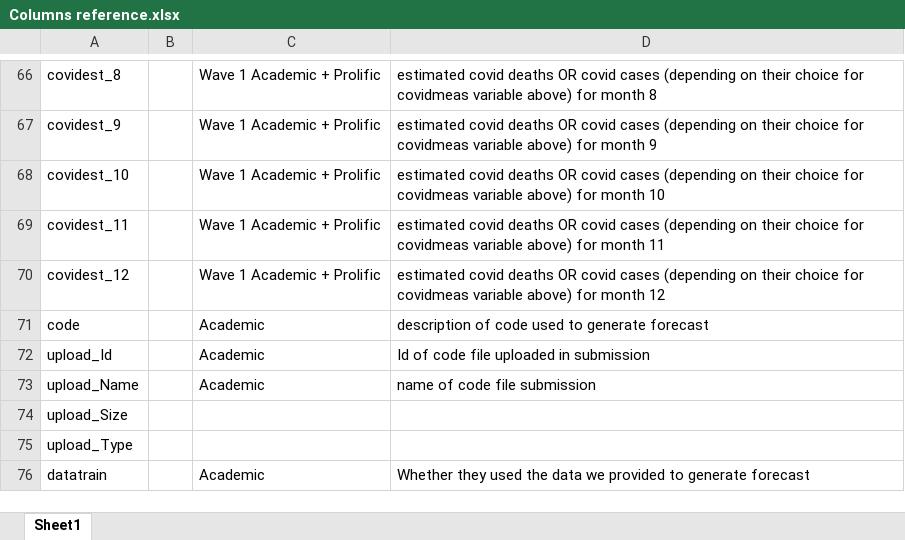
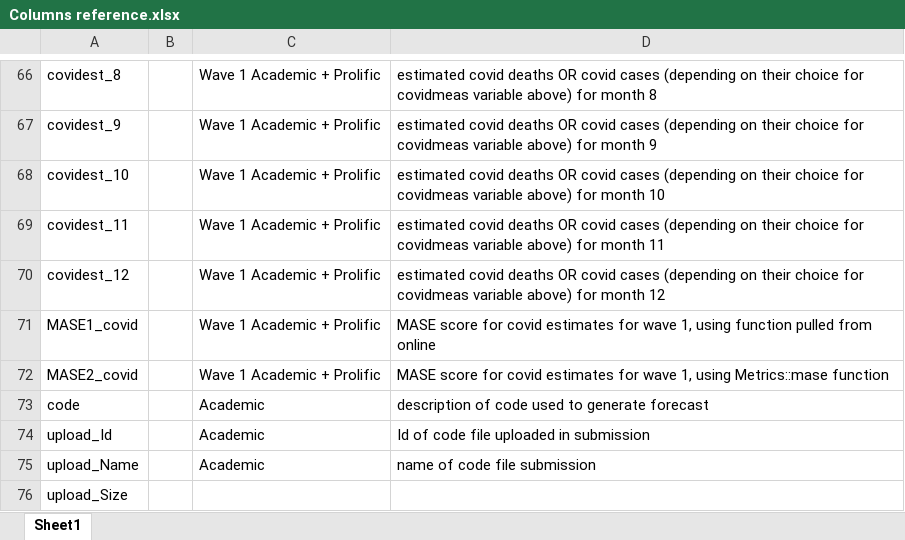
Before and after one commit to grossmania/Forecasting-Tournament, an Excel workbook: Columns reference.xlsx, sheet Sheet1, drawn as a sheet; only a part is shown, gaps mark what is left out; the shorter side is filled out with more unchanged rows; values as stored, in another font and other column widths than the file's, no borders; the diff names each change by its address in the sheet, - before the commit and + after, or states it on an @@ line.

Commit message:
Updated COVID measures
added code to calculate MASE and other scores for covid predictions

```diff
--- a/Columns reference.xlsx (sheet Sheet1)
+++ b/Columns reference.xlsx (sheet Sheet1)
+row 71: MASE1_covid |  | Wave 1 Academic + Prolific | MASE score for covid estimates for wave 1, using function pulled from online
+row 72: MASE2_covid |  | Wave 1 Academic + Prolific | MASE score for covid estimates for wave 1, using Metrics::mase function
```
Also changed, not shown: 6 other files.
